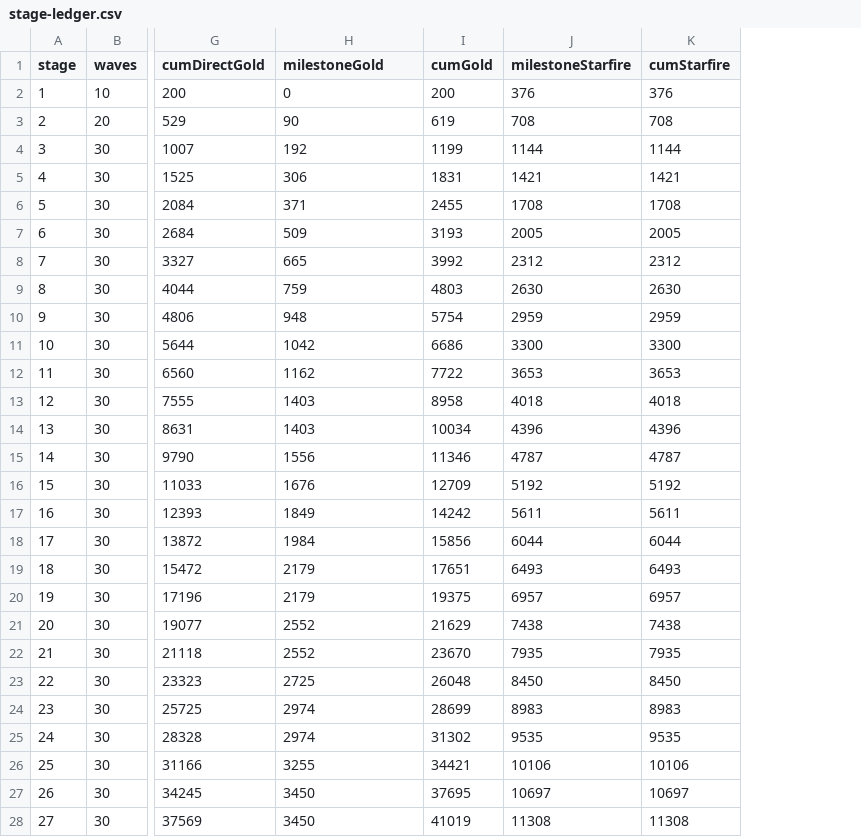
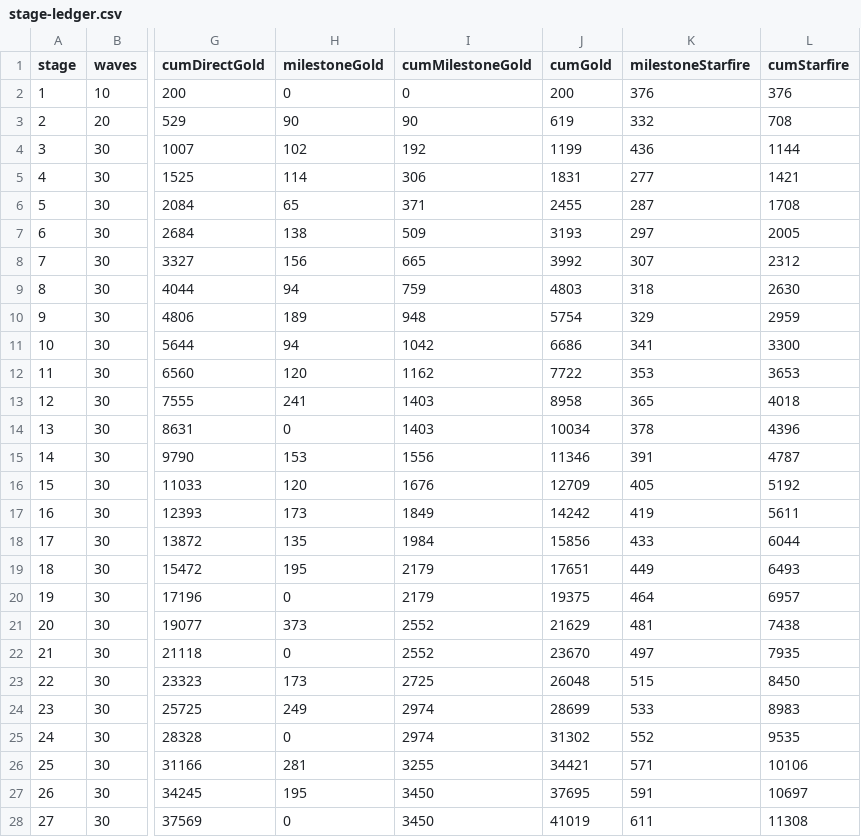
Before and after one commit to koreanyo1548-maker/sla, a CSV file: tools/out/stage-ledger.csv, drawn as a sheet; only a part is shown, gaps mark what is left out; addresses are those after the commit; the diff covers the shown part only; the diff names each change by its address in the sheet, - before the commit and + after, or states it on an @@ line.

```diff
--- a/tools/out/stage-ledger.csv
+++ b/tools/out/stage-ledger.csv
+column H (milestoneGold), rows 2-28: 0 | 90 | 102 | 114 | 65 | 138 | 156 | 94 | 189 | 94 | 120 | 241 | 0 | 153 | 120 | 173 | 135 | 195 | 0 | 373 | 0 | 173 | 249 | 0 | 281 | 195 | 0
-I1: milestoneGold
+I1: cumMilestoneGold
-K3 (milestoneStarfire): 708
+K3 (milestoneStarfire): 332
-K4 (milestoneStarfire): 1144
+K4 (milestoneStarfire): 436
-K5 (milestoneStarfire): 1421
+K5 (milestoneStarfire): 277
-K6 (milestoneStarfire): 1708
+K6 (milestoneStarfire): 287
-K7 (milestoneStarfire): 2005
+K7 (milestoneStarfire): 297
-K8 (milestoneStarfire): 2312
+K8 (milestoneStarfire): 307
-K9 (milestoneStarfire): 2630
+K9 (milestoneStarfire): 318
-K10 (milestoneStarfire): 2959
+K10 (milestoneStarfire): 329
-K11 (milestoneStarfire): 3300
+K11 (milestoneStarfire): 341
-K12 (milestoneStarfire): 3653
+K12 (milestoneStarfire): 353
-K13 (milestoneStarfire): 4018
+K13 (milestoneStarfire): 365
-K14 (milestoneStarfire): 4396
+K14 (milestoneStarfire): 378
-K15 (milestoneStarfire): 4787
+K15 (milestoneStarfire): 391
-K16 (milestoneStarfire): 5192
+K16 (milestoneStarfire): 405
-K17 (milestoneStarfire): 5611
+K17 (milestoneStarfire): 419
-K18 (milestoneStarfire): 6044
+K18 (milestoneStarfire): 433
-K19 (milestoneStarfire): 6493
+K19 (milestoneStarfire): 449
-K20 (milestoneStarfire): 6957
+K20 (milestoneStarfire): 464
-K21 (milestoneStarfire): 7438
+K21 (milestoneStarfire): 481
-K22 (milestoneStarfire): 7935
+K22 (milestoneStarfire): 497
-K23 (milestoneStarfire): 8450
+K23 (milestoneStarfire): 515
-K24 (milestoneStarfire): 8983
+K24 (milestoneStarfire): 533
-K25 (milestoneStarfire): 9535
+K25 (milestoneStarfire): 552
-K26 (milestoneStarfire): 10106
+K26 (milestoneStarfire): 571
-K27 (milestoneStarfire): 10697
+K27 (milestoneStarfire): 591
-K28 (milestoneStarfire): 11308
+K28 (milestoneStarfire): 611
```
Also changed, not shown: 33 edited cells elsewhere in this file, 2 other files.
